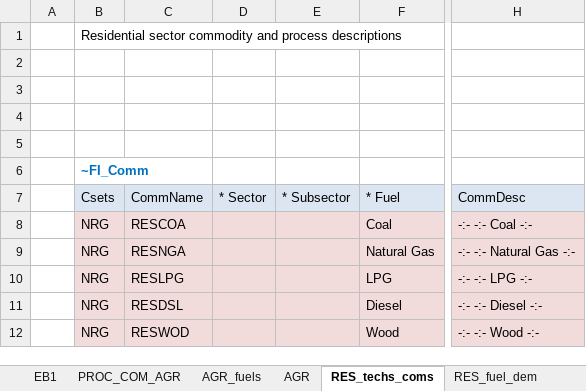
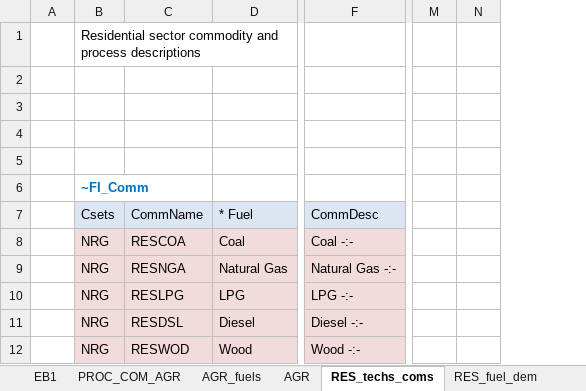
Before and after one commit to EECA-NZ/TIMES-NZ-Model-Files, an Excel workbook: TIMES-NZ/VT_NI_OTH_V4.xlsx, sheet RES_techs_coms, drawn as a sheet; only a part is shown, gaps mark what is left out; values as stored, in another font and other column widths than the file's, no borders; removed rows and columns are numbered as before the commit, all else as after; the diff names each change by its address in the sheet, - before the commit and + after, or states it on an @@ line.

Commit message:
Remove Sector and Subsector columns from commodity descriptions

```diff
--- a/TIMES-NZ/VT_NI_OTH_V4.xlsx (sheet RES_techs_coms)
+++ b/TIMES-NZ/VT_NI_OTH_V4.xlsx (sheet RES_techs_coms)
-column D, row 7: * Sector
-column E, row 7: * Subsector
-column H, rows 7-12: CommDesc | -:- -:- Coal -:- | -:- -:- Natural Gas -:- | -:- -:- LPG -:- | -:- -:- Diesel -:- | -:- -:- Wood -:-
+column F, rows 7-12: CommDesc | Coal -:- | Natural Gas -:- | LPG -:- | Diesel -:- | Wood -:-
+column M, empty
+column N, empty
```
Also changed, not shown: sheet AGR_fuels, sheet PROC_COM_AGR, sheet COM_techs, formulas that keep their value, TIMES-NZ/VT_NI_ELC_V4.xlsx, TIMES-NZ/VT_NI_IND_V2.xlsx, 55 other files.
